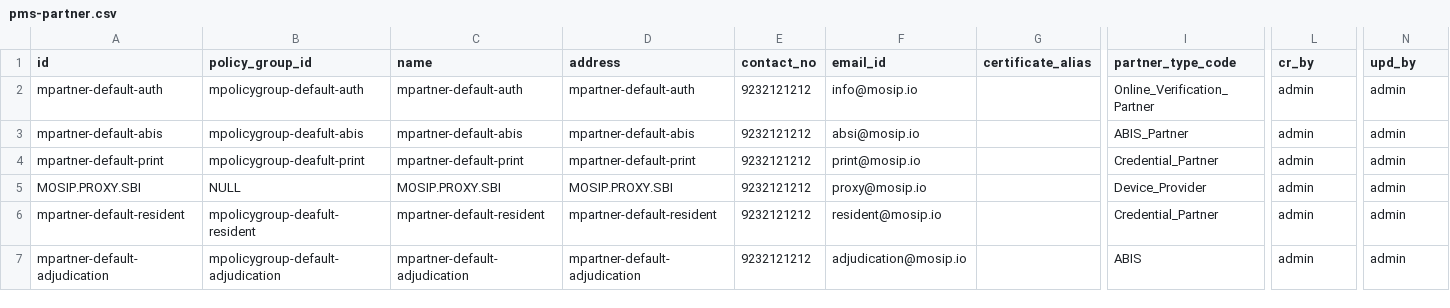
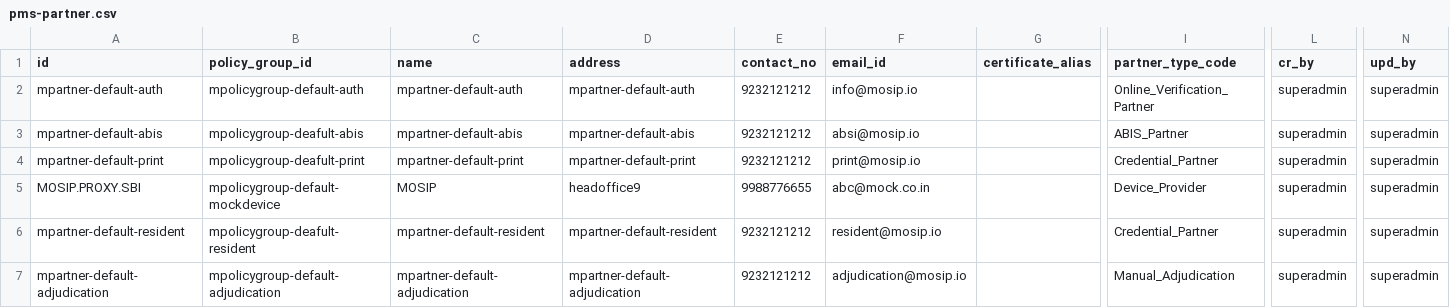
Before and after one commit to mosip/partner-management-services, a CSV file: db_scripts/mosip_pms/dml/pms-partner.csv, drawn as a sheet; only a part is shown, gaps mark what is left out; the diff names each change by its address in the sheet, - before the commit and + after, or states it on an @@ line.

Commit message:
MOSIP-12358 DMLs updated from ref-impl

```diff
--- a/db_scripts/mosip_pms/dml/pms-partner.csv
+++ b/db_scripts/mosip_pms/dml/pms-partner.csv
-L2:L7 (cr_by): admin
+L2:L7 (cr_by): superadmin
-N2:N7 (upd_by): admin
+N2:N7 (upd_by): superadmin
-B5 (policy_group_id): NULL
+B5 (policy_group_id): mpolicygroup-default-mockdevice
-C5 (name): MOSIP.PROXY.SBI
+C5 (name): MOSIP
-D5 (address): MOSIP.PROXY.SBI
+D5 (address): headoffice9
-E5 (contact_no): 9232121212
+E5 (contact_no): 9988776655
-F5 (email_id): proxy@mosip.io
+F5 (email_id): abc@mock.co.in
-I7 (partner_type_code): ABIS
+I7 (partner_type_code): Manual_Adjudication
```
Also changed, not shown: db_scripts/mosip_pms/dml/pms-partner_h.csv, db_scripts/mosip_pms/dml/pms-partner_type.csv.
